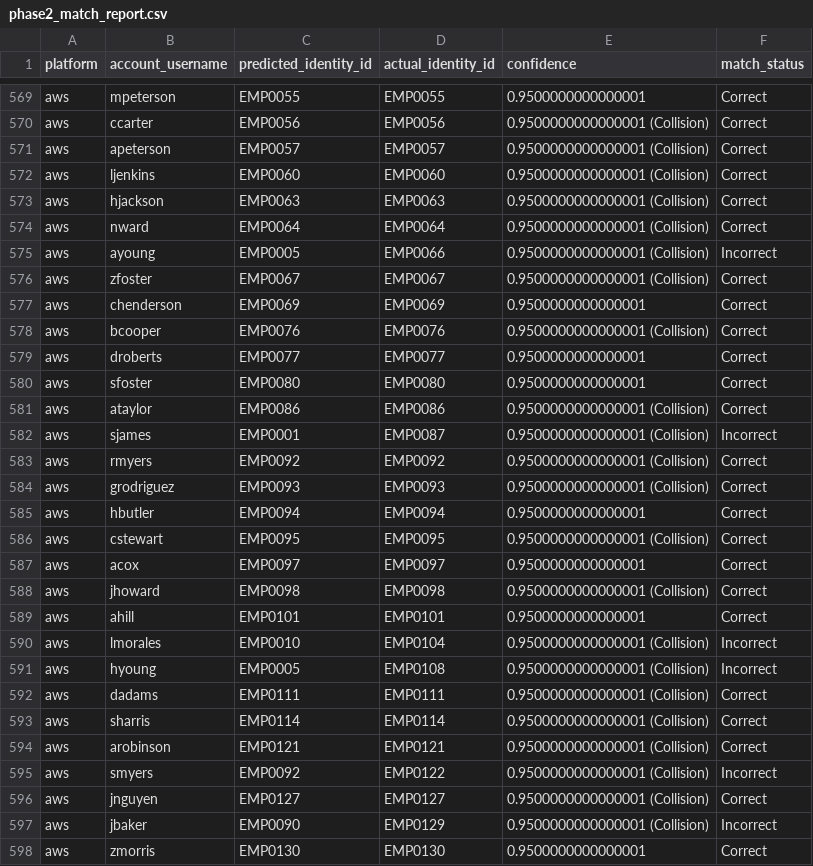
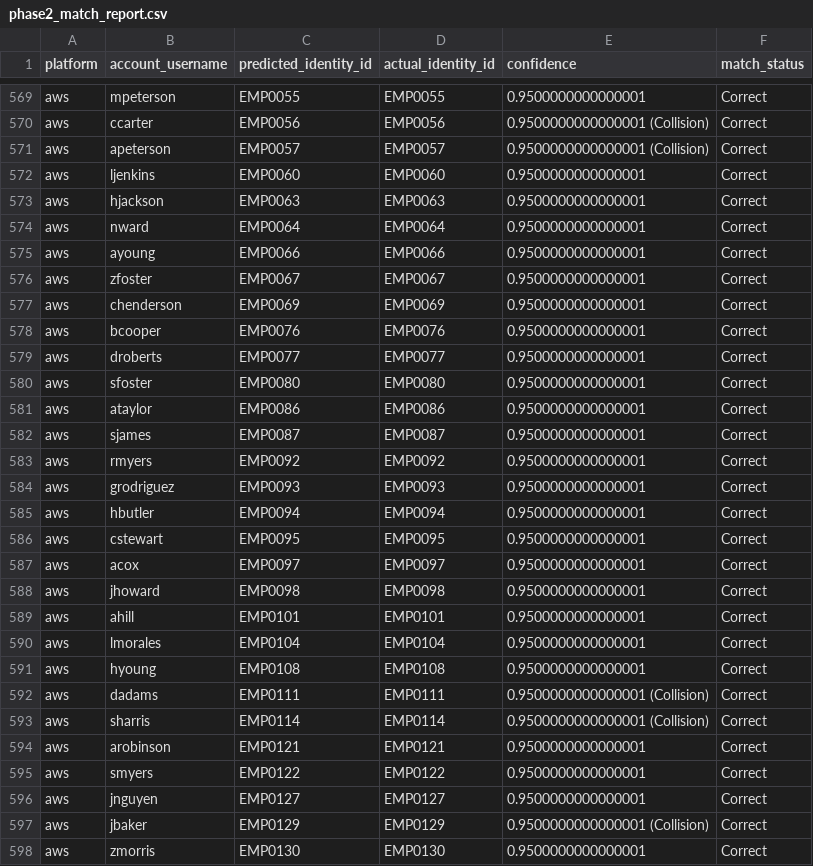
Before and after one commit to PRUTHVIS2/hackathon, a CSV file: output_files/phase2_match_report.csv, drawn as a sheet; only a part is shown, gaps mark what is left out; the diff covers the shown part only.

Commit message:
Update output files with corrected similarity matching results

```diff
--- a/output_files/phase2_match_report.csv
+++ b/output_files/phase2_match_report.csv
@@ -571,28 +571,28 @@ aws,ccarter,EMP0056,EMP0056,0.9500000000000001 (Collision),Correct
 aws,apeterson,EMP0057,EMP0057,0.9500000000000001 (Collision),Correct
-aws,ljenkins,EMP0060,EMP0060,0.9500000000000001 (Collision),Correct
-aws,hjackson,EMP0063,EMP0063,0.9500000000000001 (Collision),Correct
-aws,nward,EMP0064,EMP0064,0.9500000000000001 (Collision),Correct
-aws,ayoung,EMP0005,EMP0066,0.9500000000000001 (Collision),Incorrect
-aws,zfoster,EMP0067,EMP0067,0.9500000000000001 (Collision),Correct
+aws,ljenkins,EMP0060,EMP0060,0.9500000000000001,Correct
+aws,hjackson,EMP0063,EMP0063,0.9500000000000001,Correct
+aws,nward,EMP0064,EMP0064,0.9500000000000001,Correct
+aws,ayoung,EMP0066,EMP0066,0.9500000000000001,Correct
+aws,zfoster,EMP0067,EMP0067,0.9500000000000001,Correct
 aws,chenderson,EMP0069,EMP0069,0.9500000000000001,Correct
-aws,bcooper,EMP0076,EMP0076,0.9500000000000001 (Collision),Correct
+aws,bcooper,EMP0076,EMP0076,0.9500000000000001,Correct
 aws,droberts,EMP0077,EMP0077,0.9500000000000001,Correct
 aws,sfoster,EMP0080,EMP0080,0.9500000000000001,Correct
-aws,ataylor,EMP0086,EMP0086,0.9500000000000001 (Collision),Correct
-aws,sjames,EMP0001,EMP0087,0.9500000000000001 (Collision),Incorrect
-aws,rmyers,EMP0092,EMP0092,0.9500000000000001 (Collision),Correct
-aws,grodriguez,EMP0093,EMP0093,0.9500000000000001 (Collision),Correct
+aws,ataylor,EMP0086,EMP0086,0.9500000000000001,Correct
+aws,sjames,EMP0087,EMP0087,0.9500000000000001,Correct
+aws,rmyers,EMP0092,EMP0092,0.9500000000000001,Correct
+aws,grodriguez,EMP0093,EMP0093,0.9500000000000001,Correct
 aws,hbutler,EMP0094,EMP0094,0.9500000000000001,Correct
-aws,cstewart,EMP0095,EMP0095,0.9500000000000001 (Collision),Correct
+aws,cstewart,EMP0095,EMP0095,0.9500000000000001,Correct
 aws,acox,EMP0097,EMP0097,0.9500000000000001,Correct
-aws,jhoward,EMP0098,EMP0098,0.9500000000000001 (Collision),Correct
+aws,jhoward,EMP0098,EMP0098,0.9500000000000001,Correct
 aws,ahill,EMP0101,EMP0101,0.9500000000000001,Correct
-aws,lmorales,EMP0010,EMP0104,0.9500000000000001 (Collision),Incorrect
-aws,hyoung,EMP0005,EMP0108,0.9500000000000001 (Collision),Incorrect
+aws,lmorales,EMP0104,EMP0104,0.9500000000000001,Correct
+aws,hyoung,EMP0108,EMP0108,0.9500000000000001,Correct
 aws,dadams,EMP0111,EMP0111,0.9500000000000001 (Collision),Correct
 aws,sharris,EMP0114,EMP0114,0.9500000000000001 (Collision),Correct
-aws,arobinson,EMP0121,EMP0121,0.9500000000000001 (Collision),Correct
-aws,smyers,EMP0092,EMP0122,0.9500000000000001 (Collision),Incorrect
-aws,jnguyen,EMP0127,EMP0127,0.9500000000000001 (Collision),Correct
-aws,jbaker,EMP0090,EMP0129,0.9500000000000001 (Collision),Incorrect
+aws,arobinson,EMP0121,EMP0121,0.9500000000000001,Correct
+aws,smyers,EMP0122,EMP0122,0.9500000000000001,Correct
+aws,jnguyen,EMP0127,EMP0127,0.9500000000000001,Correct
+aws,jbaker,EMP0129,EMP0129,0.9500000000000001 (Collision),Correct
 aws,zmorris,EMP0130,EMP0130,0.9500000000000001,Correct
```
Also changed, not shown: 156 edited cells elsewhere in this file, 1 other file.
